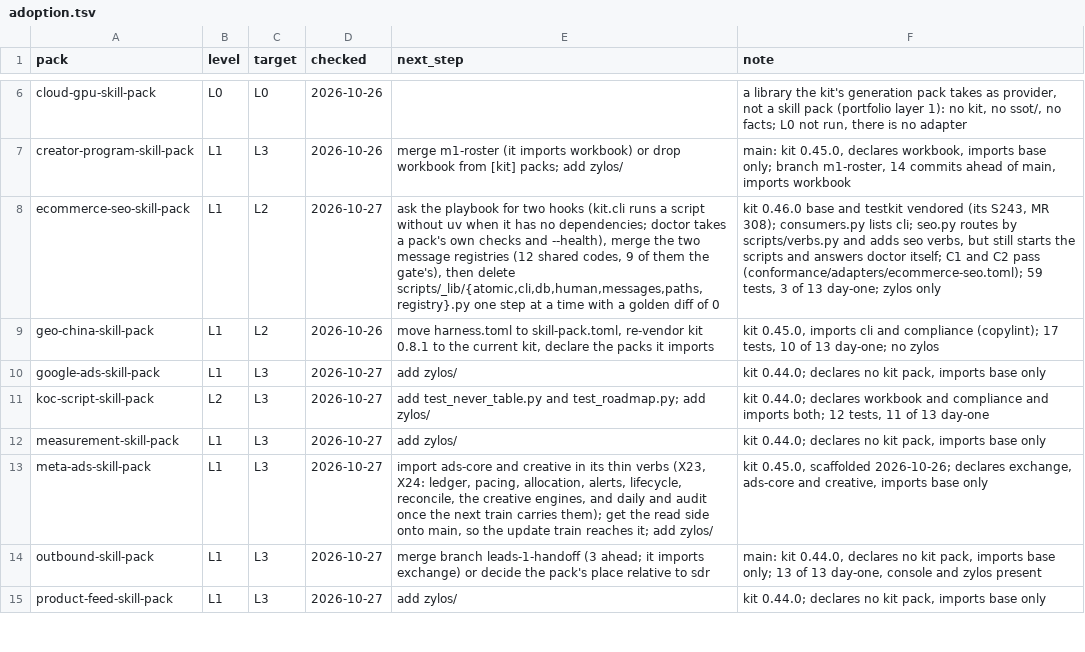
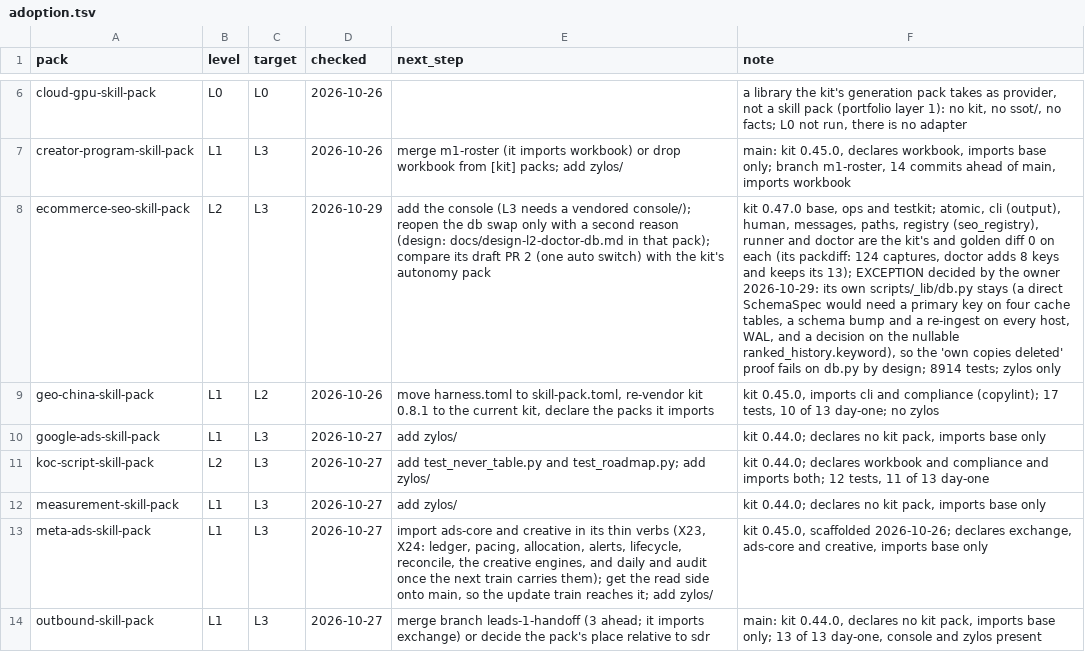
Before and after one commit to thaddeus-builds/skill-pack-playbook, a TSV file: tools/adoption.tsv, drawn as a sheet; only a part is shown, gaps mark what is left out; the shorter side is filled out with more unchanged rows; the diff names each change by its address in the sheet, - before the commit and + after, or states it on an @@ line.

```diff
--- a/tools/adoption.tsv
+++ b/tools/adoption.tsv
-B8 (level): L1
+B8 (level): L2
-C8 (target): L2
+C8 (target): L3
-D8 (checked): 2026-10-27
+D8 (checked): 2026-10-29
-E8 (next_step): ask the playbook for two hooks (kit.cli runs a script without uv when it has no dependencies; doctor takes a pack's own checks and --health), merge the two message registries (12 shared codes, 9 of them the gate's), then delete scripts/_lib/{atomic,cli,db,human,messages,paths,registry}.py one step at a time with a golden diff of 0
+E8 (next_step): add the console (L3 needs a vendored console/); reopen the db swap only with a second reason (design: docs/design-l2-doctor-db.md in that pack); compare its draft PR 2 (one auto switch) with the kit's autonomy pack
-F8 (note): kit 0.46.0 base and testkit vendored (its S243, MR 308); consumers.py lists cli; seo.py routes by scripts/verbs.py and adds seo verbs, but still starts the scripts and answers doctor itself; C1 and C2 pass (conformance/adapters/ecommerce-seo.toml); 59 tests, 3 of 13 day-one; zylos only
+F8 (note): kit 0.47.0 base, ops and testkit; atomic, cli (output), human, messages, paths, registry (seo_registry), runner and doctor are the kit's and golden diff 0 on each (its packdiff: 124 captures, doctor adds 8 keys and keeps its 13); EXCEPTION decided by the owner 2026-10-29: its own scripts/_lib/db.py stays (a direct SchemaSpec would need a primary key on four cache tables, a schema bump and a re-ingest on every host, WAL, and a decision on the nullable ranked_history.keyword), so the 'own copies deleted' proof fails on db.py by design; 8914 tests; zylos only
```
Also changed, not shown: 1 other file.
